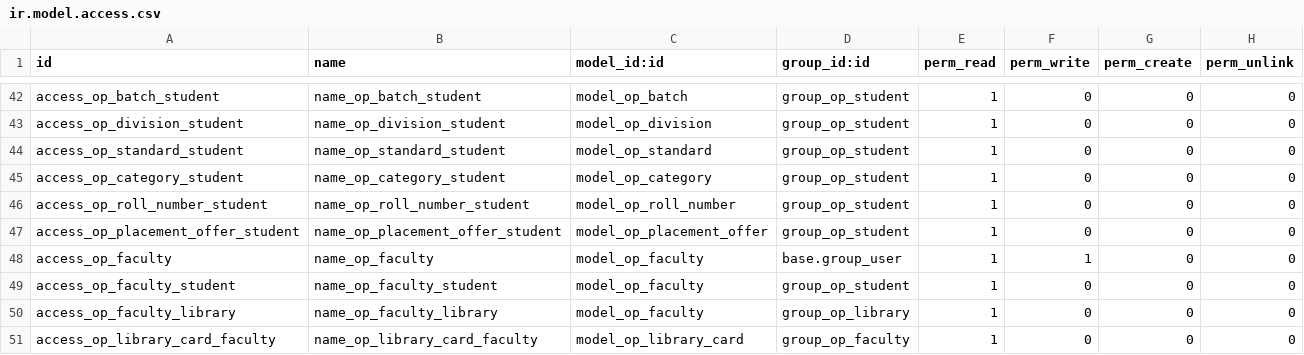
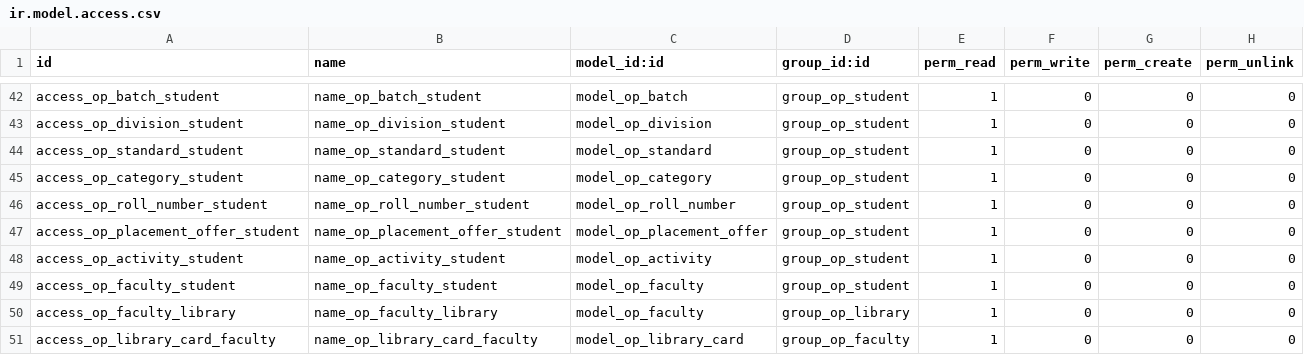
Before and after one commit to openeducat/openeducat_erp, a CSV file: security/ir.model.access.csv, drawn as a sheet; only a part is shown, gaps mark what is left out.

Commit message:
changes in csv and security file

```diff
--- a/security/ir.model.access.csv
+++ b/security/ir.model.access.csv
@@ -47,3 +47,3 @@
 "access_op_placement_offer_student","name_op_placement_offer_student","model_op_placement_offer","group_op_student",1,0,0,0
-"access_op_faculty","name_op_faculty","model_op_faculty","base.group_user",1,1,0,0
+"access_op_activity_student","name_op_activity_student","model_op_activity","group_op_student",1,0,0,0
 "access_op_faculty_student","name_op_faculty_student","model_op_faculty","group_op_student",1,0,0,0
```
Also changed, not shown: 1 other file.
